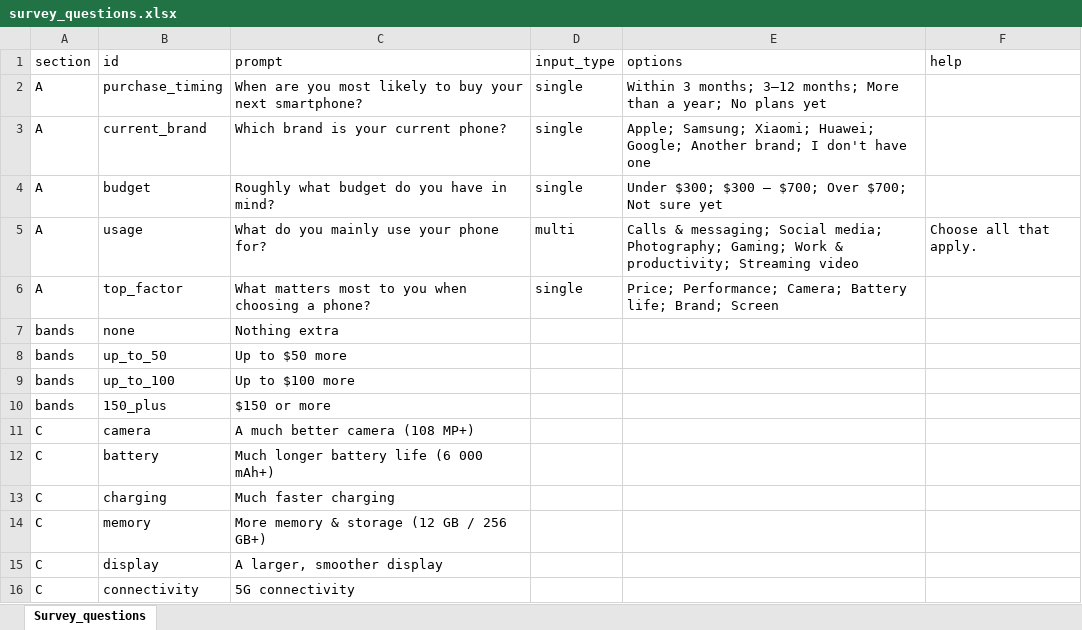
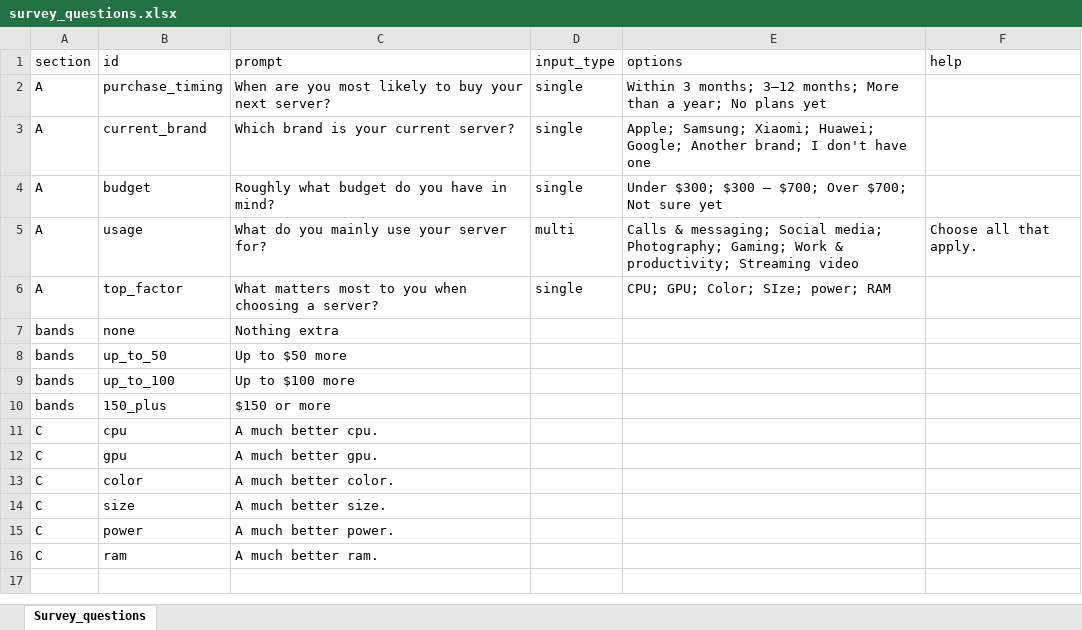
Before and after one commit to NAS-90/Conjoint-Analysis, an Excel workbook: survey_questions.xlsx, sheet Survey_questions, drawn as a sheet; values as stored, in another font and other column widths than the file's, no borders; removed rows and columns are numbered as before the commit, all else as after; the diff names each change by its address in the sheet, - before the commit and + after, or states it on an @@ line.

```diff
--- a/survey_questions.xlsx (sheet Survey_questions)
+++ b/survey_questions.xlsx (sheet Survey_questions)
-C2 (prompt): …your next smartphone?
+C2 (prompt): …your next server?
-C3 (prompt): Which brand is your current phone?
+C3 (prompt): Which brand is your current server?
-C5 (prompt): What do you mainly use your phone for?
+C5 (prompt): What do you mainly use your server for?
-C6 (prompt): …choosing a phone?
+C6 (prompt): …choosing a server?
-E6 (options): Price; Performance; Camera; Battery life; Brand; Screen
+E6 (options): CPU; GPU; Color; SIze; power; RAM
+row 11: C | cpu | A much better cpu.
+row 12: C | gpu | A much better gpu.
+row 13: C | color | A much better color.
+row 14: C | size | A much better size.
+row 15: C | power | A much better power.
-B16 (id): camera
+B16 (id): ram
-C16 (prompt): A much better camera (108 MP+)
+C16 (prompt): A much better ram.
-row 12: C | battery | Much longer battery life (6 000 mAh+)
-row 13: C | charging | Much faster charging
-row 14: C | memory | More memory & storage (12 GB / 256 GB+)
-row 15: C | display | A larger, smoother display
-row 16: C | connectivity | 5G connectivity
```
Also changed, not shown: 7 other files.
